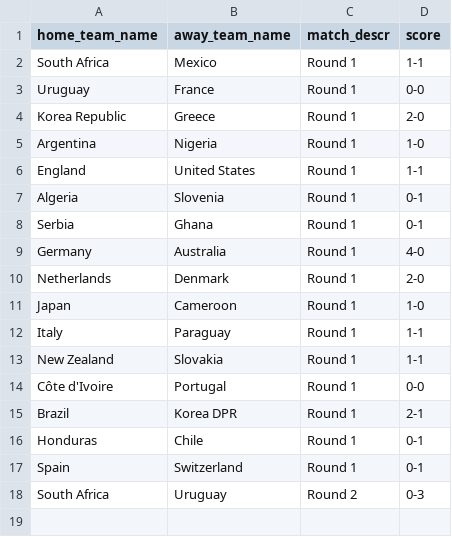
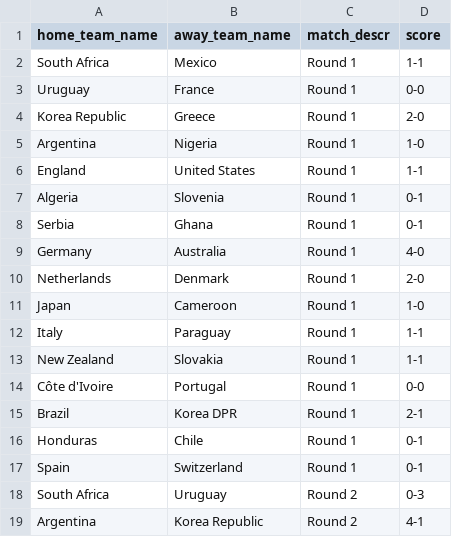
Before and after one commit to torehau/contestadors, a CSV file: lib/tasks/predictable_championship_match_results.csv, drawn as a sheet; the diff names each change by its address in the sheet, - before the commit and + after, or states it on an @@ line.

Commit message:
argentina - korea republic 4-1

```diff
--- a/lib/tasks/predictable_championship_match_results.csv
+++ b/lib/tasks/predictable_championship_match_results.csv
+row 19: Argentina | Korea Republic | Round 2 | 4-1
```
